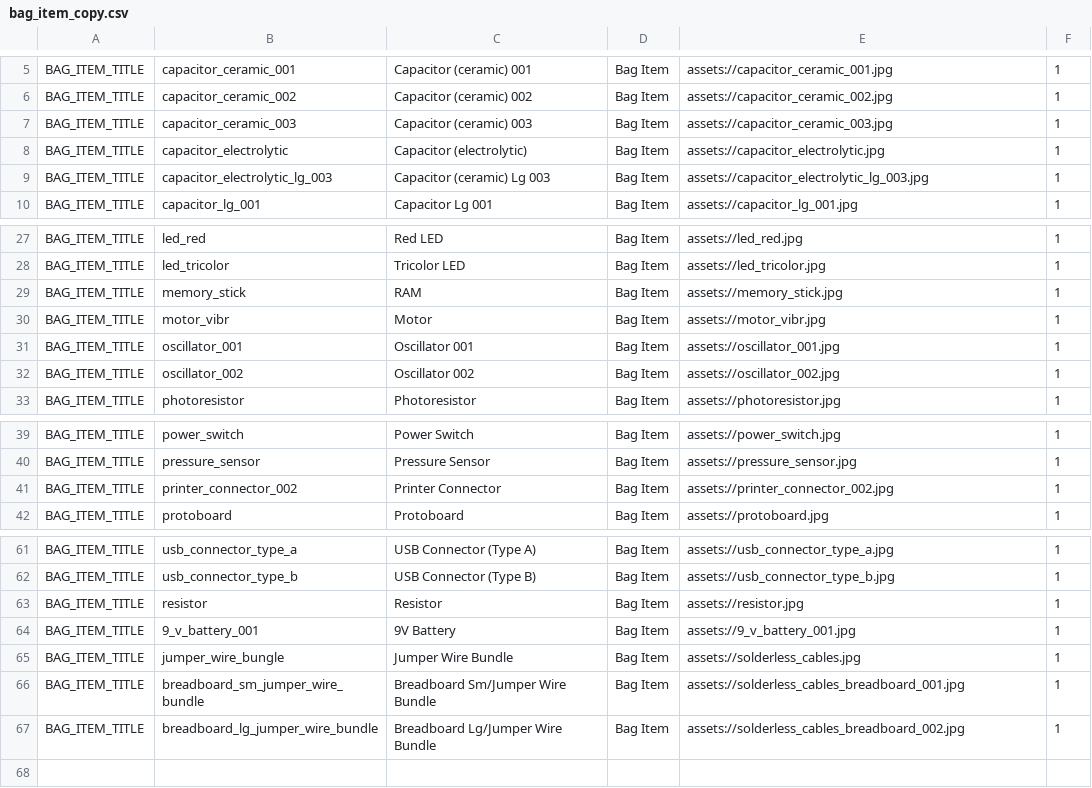
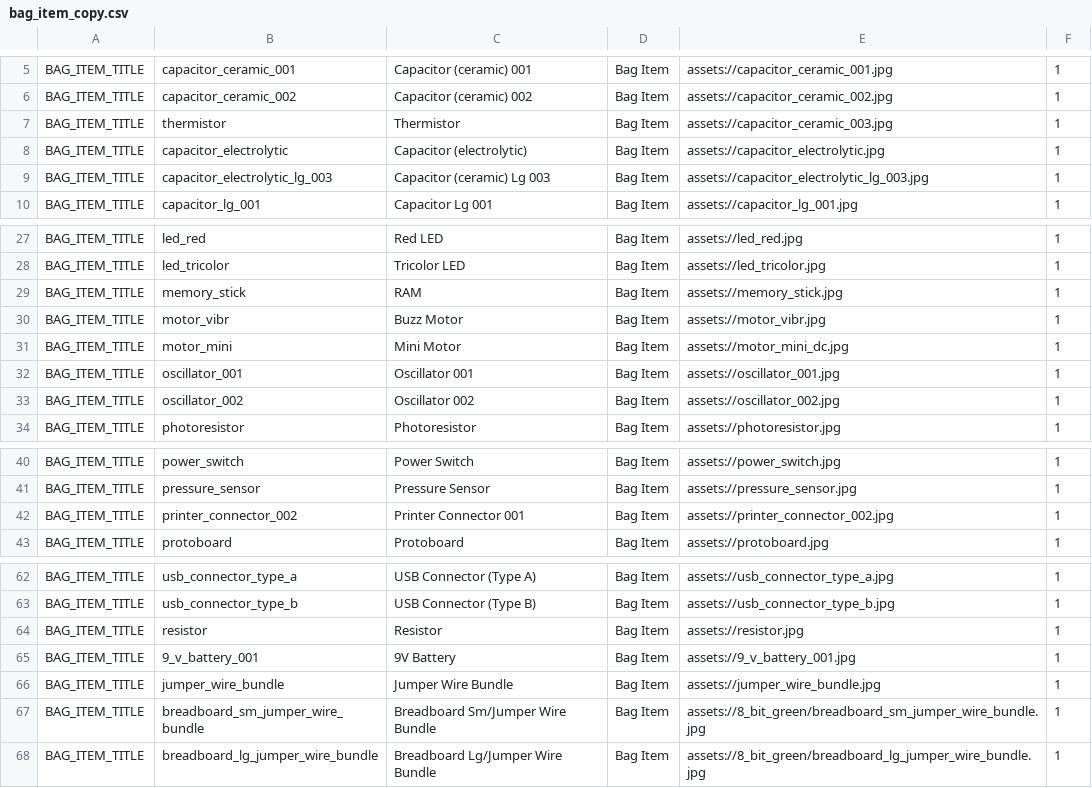
Before and after one commit to edwerner/TextBasedAndroidGame1, a CSV file: res/raw/bag_item_copy.csv, drawn as a sheet; only a part is shown, gaps mark what is left out.

```diff
--- a/res/raw/bag_item_copy.csv
+++ b/res/raw/bag_item_copy.csv
@@ -6,3 +6,3 @@ BAG_ITEM_TITLE,capacitor_ceramic_001,Capacitor (ceramic) 001,Bag Item,assets://c
 BAG_ITEM_TITLE,capacitor_ceramic_002,Capacitor (ceramic) 002,Bag Item,assets://capacitor_ceramic_002.jpg,1
-BAG_ITEM_TITLE,capacitor_ceramic_003,Capacitor (ceramic) 003,Bag Item,assets://capacitor_ceramic_003.jpg,1
+BAG_ITEM_TITLE,thermistor,Thermistor,Bag Item,assets://capacitor_ceramic_003.jpg,1
 BAG_ITEM_TITLE,capacitor_electrolytic,Capacitor (electrolytic),Bag Item,assets://capacitor_electrolytic.jpg,1
@@ -29,3 +29,4 @@ BAG_ITEM_TITLE,led_tricolor,Tricolor LED,Bag Item,assets://led_tricolor.jpg,1
 BAG_ITEM_TITLE,memory_stick,RAM,Bag Item,assets://memory_stick.jpg,1
-BAG_ITEM_TITLE,motor_vibr,Motor,Bag Item,assets://motor_vibr.jpg,1
+BAG_ITEM_TITLE,motor_vibr,Buzz Motor,Bag Item,assets://motor_vibr.jpg,1
+BAG_ITEM_TITLE,motor_mini,Mini Motor,Bag Item,assets://motor_mini_dc.jpg,1
 BAG_ITEM_TITLE,oscillator_001,Oscillator 001,Bag Item,assets://oscillator_001.jpg,1
@@ -40,3 +41,3 @@ BAG_ITEM_TITLE,power_switch,Power Switch,Bag Item,assets://power_switch.jpg,1
 BAG_ITEM_TITLE,pressure_sensor,Pressure Sensor,Bag Item,assets://pressure_sensor.jpg,1
-BAG_ITEM_TITLE,printer_connector_002,Printer Connector,Bag Item,assets://printer_connector_002.jpg,1
+BAG_ITEM_TITLE,printer_connector_002,Printer Connector 001,Bag Item,assets://printer_connector_002.jpg,1
 BAG_ITEM_TITLE,protoboard,Protoboard,Bag Item,assets://protoboard.jpg,1
@@ -64,4 +65,4 @@ BAG_ITEM_TITLE,resistor,Resistor,Bag Item,assets://resistor.jpg,1
 BAG_ITEM_TITLE,9_v_battery_001,9V Battery,Bag Item,assets://9_v_battery_001.jpg,1
-BAG_ITEM_TITLE,jumper_wire_bungle,Jumper Wire Bundle,Bag Item,assets://solderless_cables.jpg,1
-BAG_ITEM_TITLE,breadboard_sm_jumper_wire_bundle,Breadboard Sm/Jumper Wire Bundle,Bag Item,assets://solderless_cables_breadboard_001.jpg,1
-BAG_ITEM_TITLE,breadboard_lg_jumper_wire_bundle,Breadboard Lg/Jumper Wire Bundle,Bag Item,assets://solderless_cables_breadboard_002.jpg,1
+BAG_ITEM_TITLE,jumper_wire_bundle,Jumper Wire Bundle,Bag Item,assets://jumper_wire_bundle.jpg,1
+BAG_ITEM_TITLE,breadboard_sm_jumper_wire_bundle,Breadboard Sm/Jumper Wire Bundle,Bag Item,assets://8_bit_green/breadboard_sm_jumper_wire_bundle.jpg,1
+BAG_ITEM_TITLE,breadboard_lg_jumper_wire_bundle,Breadboard Lg/Jumper Wire Bundle,Bag Item,assets://8_bit_green/breadboard_lg_jumper_wire_bundle.jpg,1
```
Also changed, not shown: res/raw/conclusion_card_copy.csv, res/raw/game_title_copy.csv, 15 other files.
